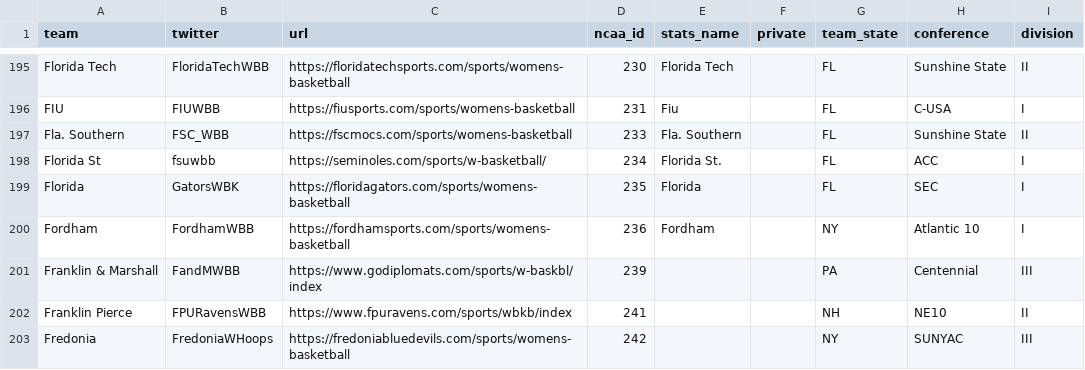
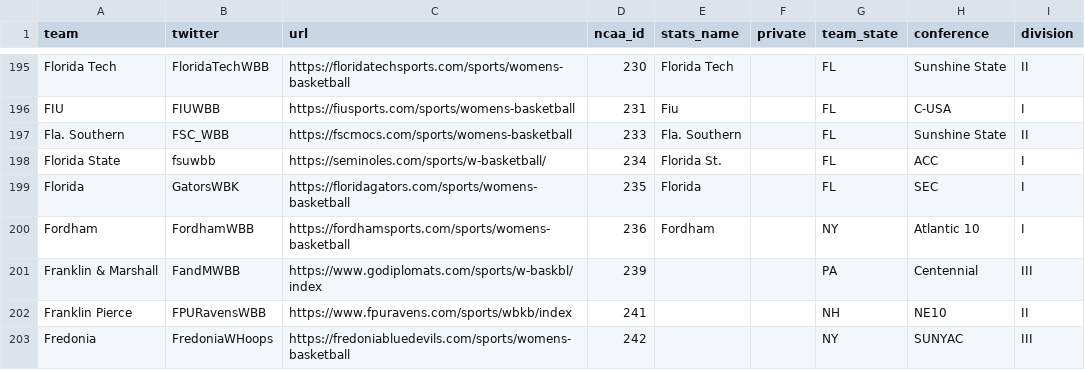
Before and after one commit to dwillis/jour479x_fall_2022, a CSV file: data/teams.csv, drawn as a sheet; only a part is shown, gaps mark what is left out.

Commit message:
fixed FSU & SFC

```diff
--- a/data/teams.csv
+++ b/data/teams.csv
@@ -197,3 +197,3 @@ FIU,FIUWBB,https://fiusports.com/sports/womens-basketball,231,Fiu,,FL,C-USA,I
 Fla. Southern,FSC_WBB,https://fscmocs.com/sports/womens-basketball,233,Fla. Southern,,FL,Sunshine State,II
-Florida St,fsuwbb,https://seminoles.com/sports/w-basketball/,234,Florida St.,,FL,ACC,I
+Florida State,fsuwbb,https://seminoles.com/sports/w-basketball/,234,Florida St.,,FL,ACC,I
 Florida,GatorsWBK,https://floridagators.com/sports/womens-basketball,235,Florida,,FL,SEC,I
```
